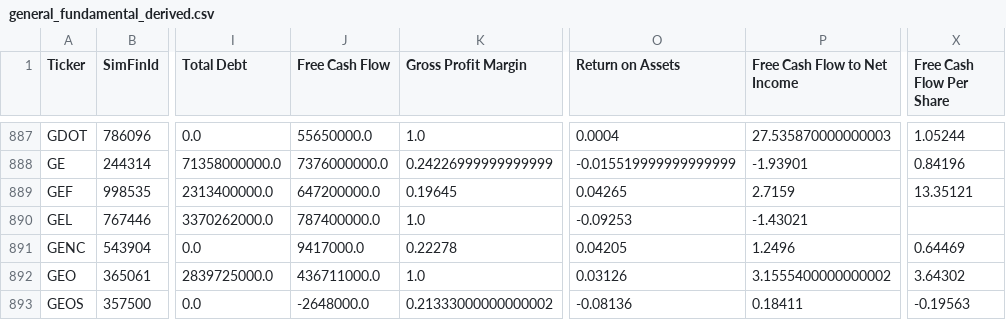
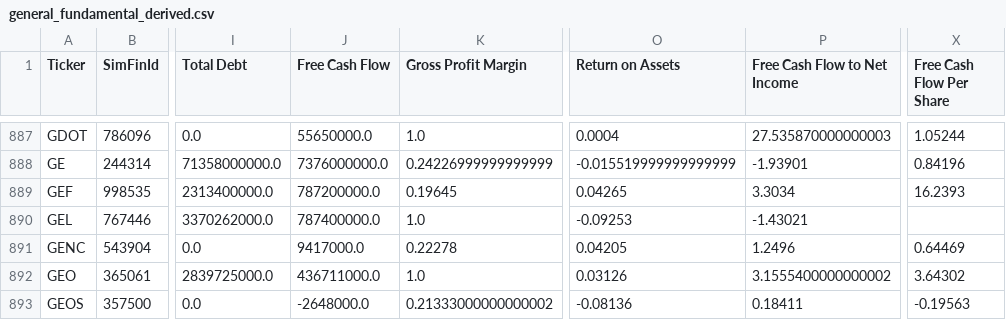
Before and after one commit to gardnmi/valuation-dashboard, a CSV file: data/general_fundamental_derived.csv, drawn as a sheet; only a part is shown, gaps mark what is left out; the diff covers the shown part only; the diff names each change by its address in the sheet, - before the commit and + after, or states it on an @@ line.

```diff
--- a/data/general_fundamental_derived.csv
+++ b/data/general_fundamental_derived.csv
-J889 (Free Cash Flow): 647200000.0
+J889 (Free Cash Flow): 787200000.0
-P889 (Free Cash Flow to Net Income): 2.7159
+P889 (Free Cash Flow to Net Income): 3.3034
-X889 (Free Cash Flow Per Share): 13.35121
+X889 (Free Cash Flow Per Share): 16.2393
```
Also changed, not shown: 55 edited cells elsewhere in this file, data/banks_predictions.csv, data/banks_sim_matrix.csv, 13 other files.
